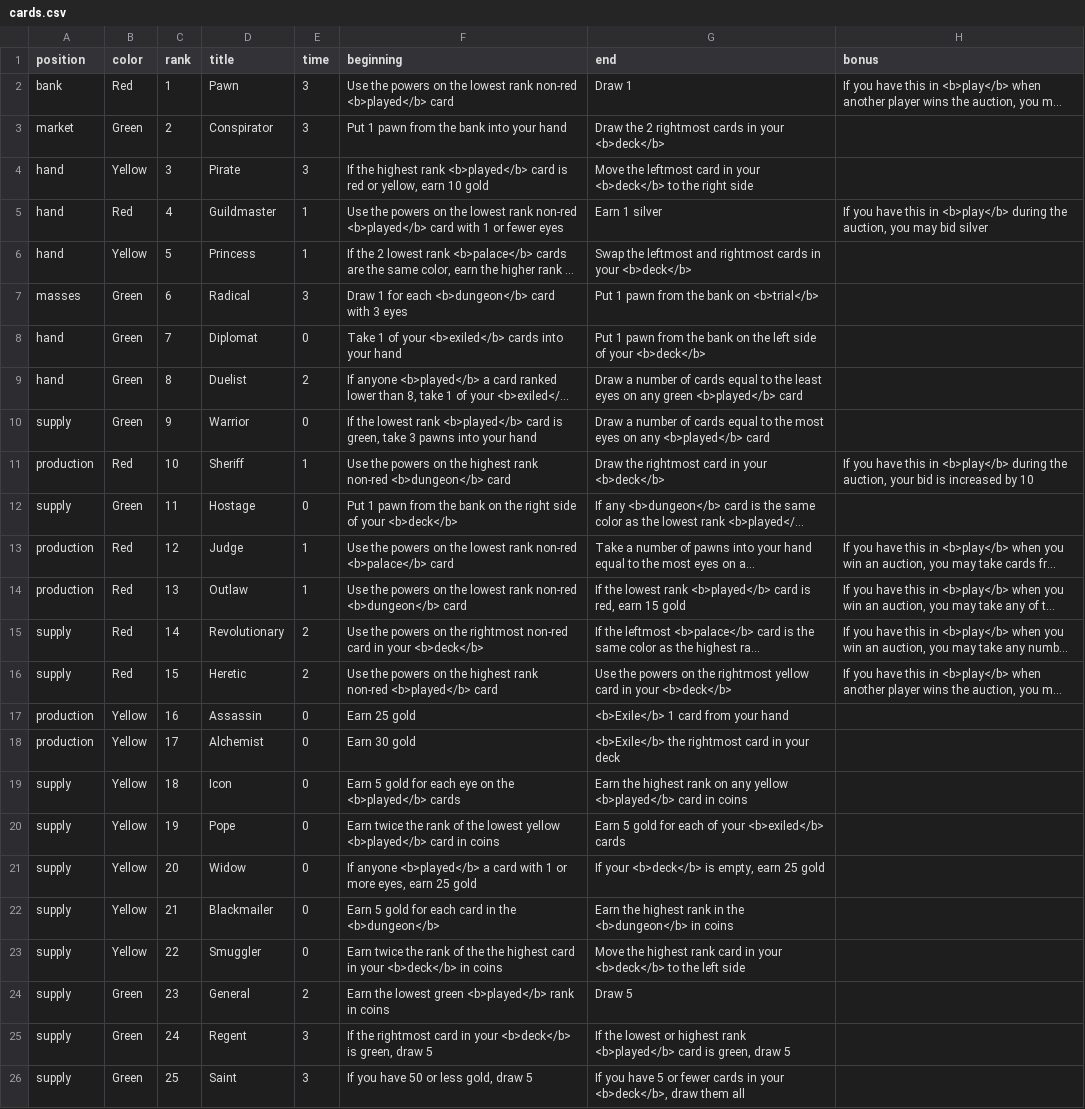
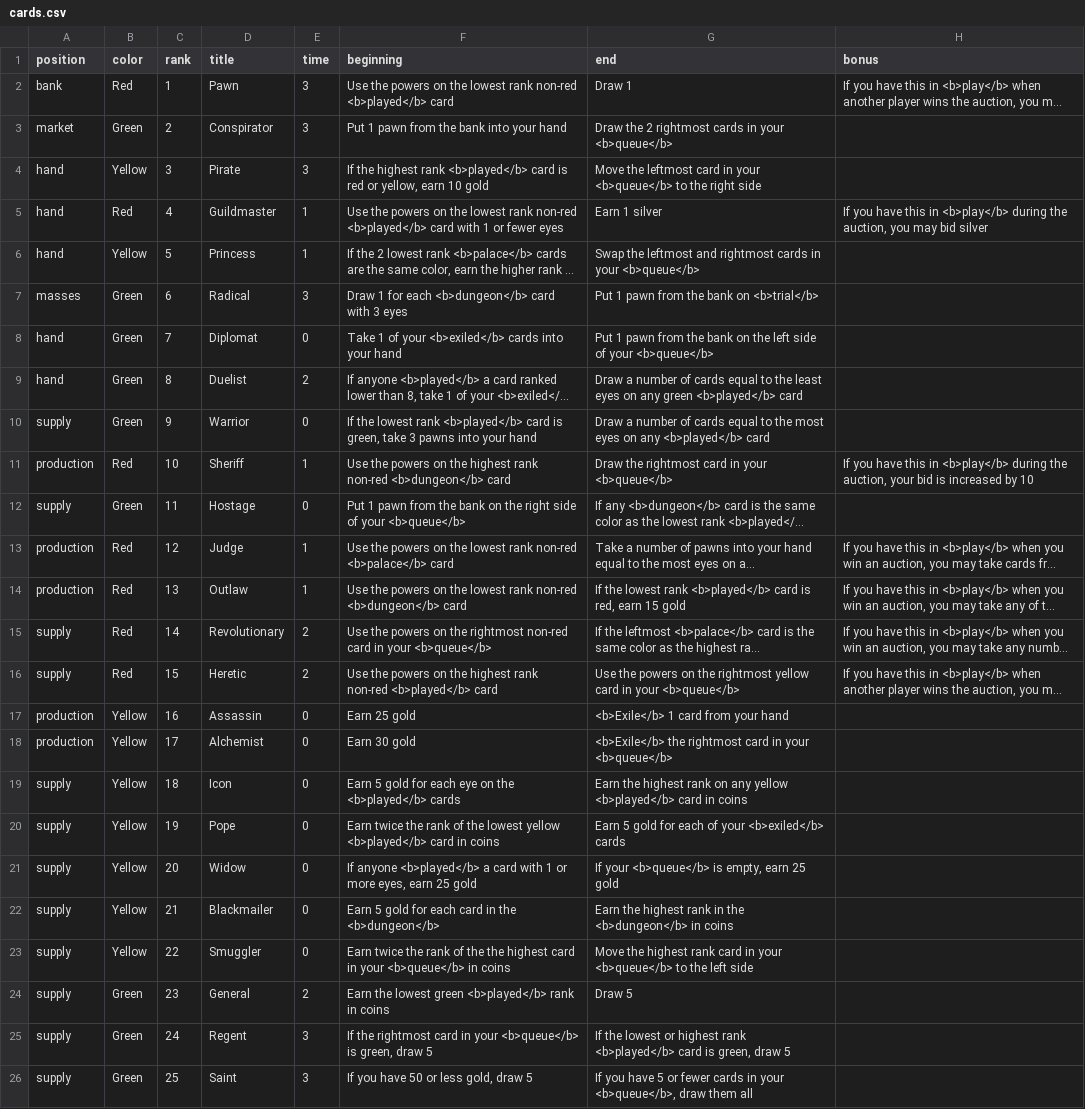
Before and after one commit to danielgstephenson/svgcards, a CSV file: cards.csv, drawn as a sheet; only a part is shown; long unchanged cells end in …; the diff names each change by its address in the sheet, - before the commit and + after, or states it on an @@ line.

```diff
--- a/cards.csv
+++ b/cards.csv
-G3 (end): …in your <b>deck</b>
+G3 (end): …in your <b>queue</b>
-G4 (end): …in your <b>deck</b> to the…
+G4 (end): …in your <b>queue</b> to the…
-G6 (end): …in your <b>deck</b>
+G6 (end): …in your <b>queue</b>
-G8 (end): …of your <b>deck</b>
+G8 (end): …of your <b>queue</b>
-G11 (end): Draw the rightmost card in your <b>deck</b>
+G11 (end): Draw the rightmost card in your <b>queue</b>
-F12 (beginning): …of your <b>deck</b>
+F12 (beginning): …of your <b>queue</b>
-F15 (beginning): …in your <b>deck</b>
+F15 (beginning): …in your <b>queue</b>
-G16 (end): …in your <b>deck</b>
+G16 (end): …in your <b>queue</b>
-G18 (end): …in your deck
+G18 (end): …in your <b>queue</b>
-G21 (end): If your <b>deck</b> is empty, earn 25 gold
+G21 (end): If your <b>queue</b> is empty, earn 25 gold
-F23 (beginning): …in your <b>deck</b> in coins
+F23 (beginning): …in your <b>queue</b> in coins
-G23 (end): …in your <b>deck</b> to the…
+G23 (end): …in your <b>queue</b> to the…
-F25 (beginning): …in your <b>deck</b> is green,…
+F25 (beginning): …in your <b>queue</b> is green,…
-G26 (end): …in your <b>deck</b>, draw them…
+G26 (end): …in your <b>queue</b>, draw them…
```
Also changed, not shown: 8 other files.
